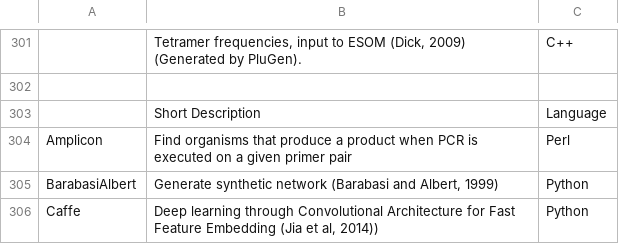
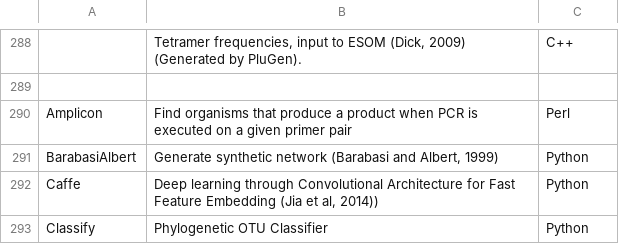
Before and after one commit to movingpictures83/PluMA-GUI, a CSV file: Web_Scraping/PluMA/results.csv, drawn as a sheet; only a part is shown, gaps mark what is left out; the shorter side is filled out with more unchanged rows; the diff covers the shown part only; the diff names each change by its address in the sheet, - before the commit and + after, or states it on an @@ line.

```diff
--- a/Web_Scraping/PluMA/results.csv
+++ b/Web_Scraping/PluMA/results.csv
-row 303:  | Short Description | Language
```
Also changed, not shown: 14 removed rows elsewhere in this file, 4 other files.
